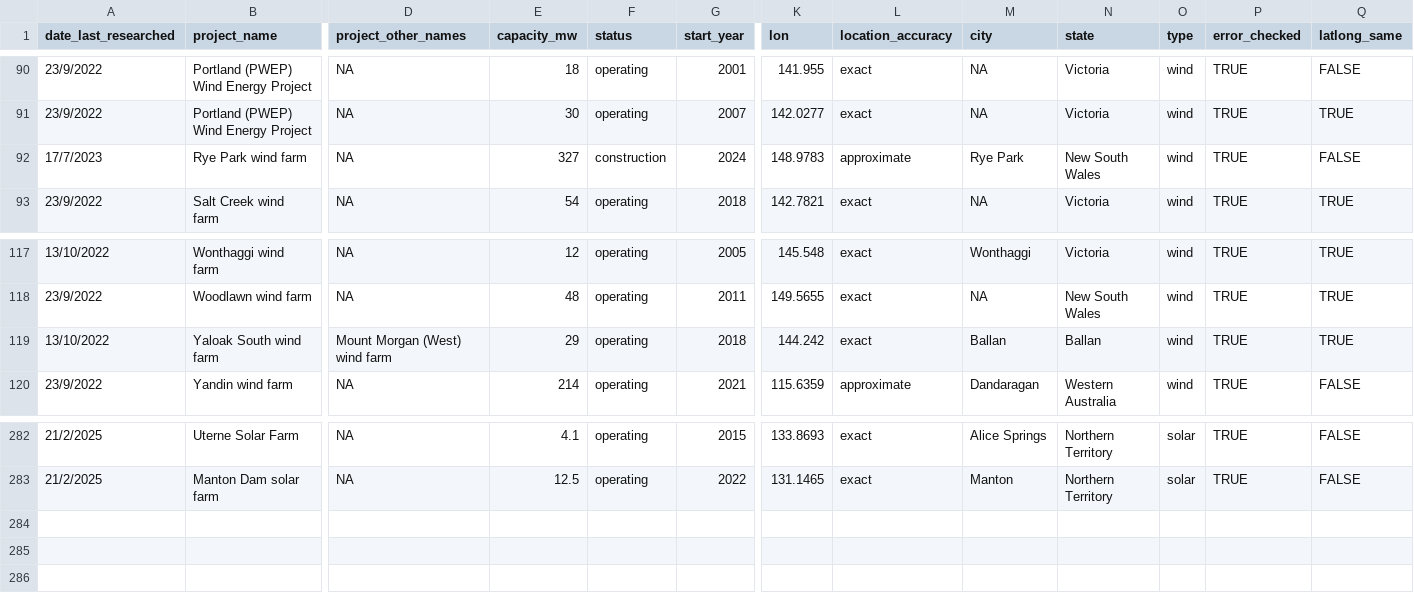
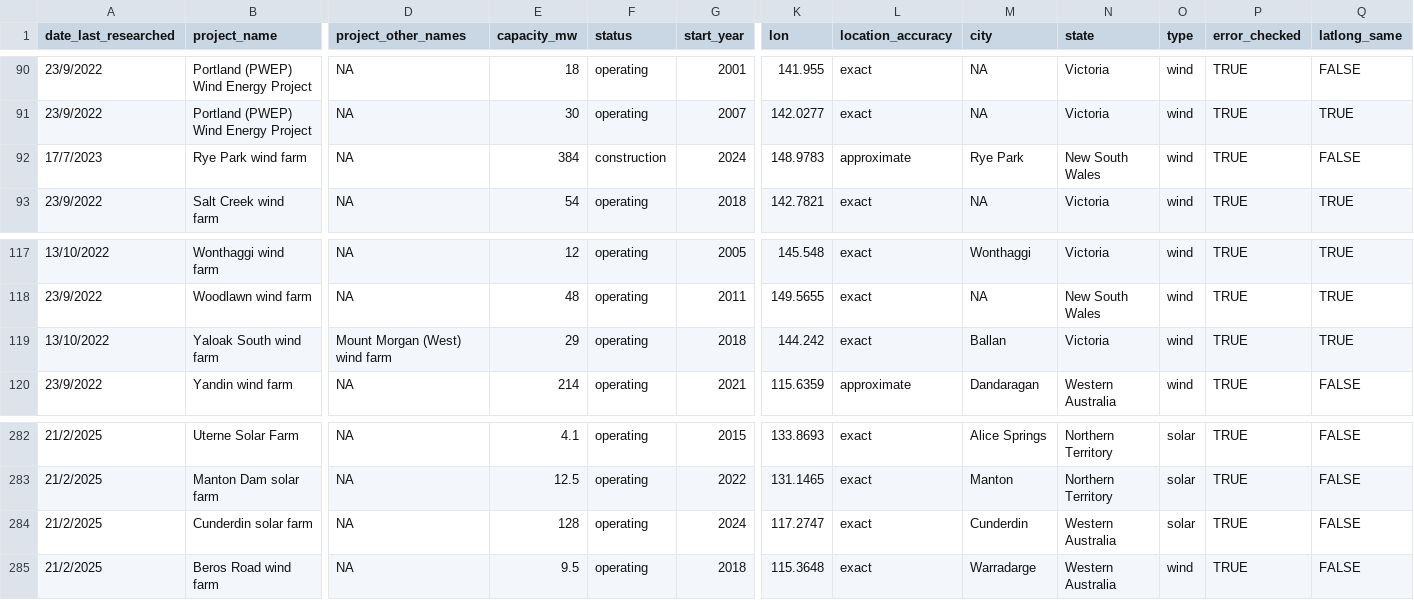
Before and after one commit to rubysaltbush/biodiversity-wind-solar, a CSV file: data_input/windsolar_gipt_aus_checked.csv, drawn as a sheet; only a part is shown, gaps mark what is left out; rows hold the shown columns only; the diff names each change by its address in the sheet, - before the commit and + after, or states it on an @@ line.

Commit message:
okay added few missing projects from NEM and WA grids, fact checked and overall happy that this data now represents most currently built wind and solar facilities above ~4MW across Australia

```diff
--- a/data_input/windsolar_gipt_aus_checked.csv
+++ b/data_input/windsolar_gipt_aus_checked.csv
-E92 (capacity_mw): 327
+E92 (capacity_mw): 384
-N119 (state): Ballan
+N119 (state): Victoria
+row 284: 21/2/2025 | Cunderdin solar farm | NA | 128 | operating | 2024 | 117.2747 | exact | Cunderdin | Western Australia | solar | TRUE | FALSE
+row 285: 21/2/2025 | Beros Road wind farm | NA | 9.5 | operating | 2018 | 115.3648 | exact | Warradarge | Western Australia | wind | TRUE | FALSE
```
